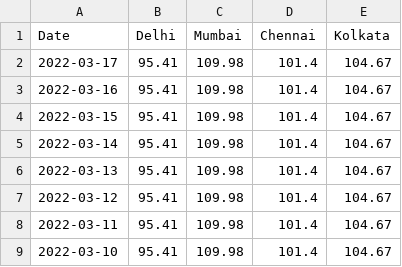
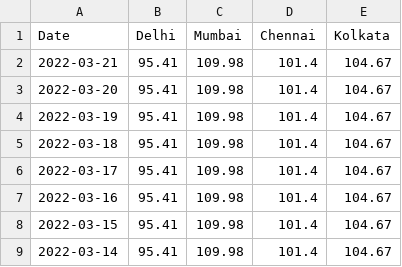
Before and after one commit to arungop/indiafuelprice, a CSV file: data/Petrol.csv, drawn as a sheet; only a part is shown; the shorter side is filled out with more unchanged rows.

```diff
--- a/data/Petrol.csv
+++ b/data/Petrol.csv
@@ -1,2 +1,6 @@
 Date,Delhi,Mumbai,Chennai,Kolkata
+2022-03-21,95.41,109.98,101.4,104.67
+2022-03-20,95.41,109.98,101.4,104.67
+2022-03-19,95.41,109.98,101.4,104.67
+2022-03-18,95.41,109.98,101.4,104.67
 2022-03-17,95.41,109.98,101.4,104.67
```
Also changed, not shown: data/Diesel.csv, 2 other files.
